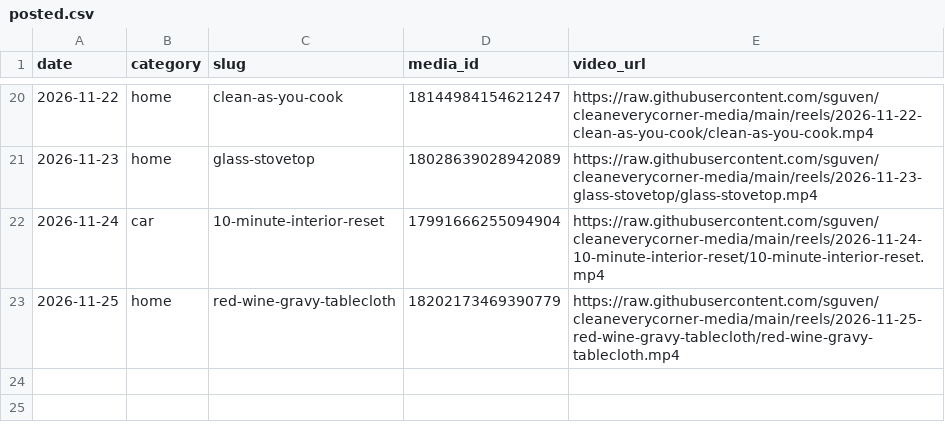
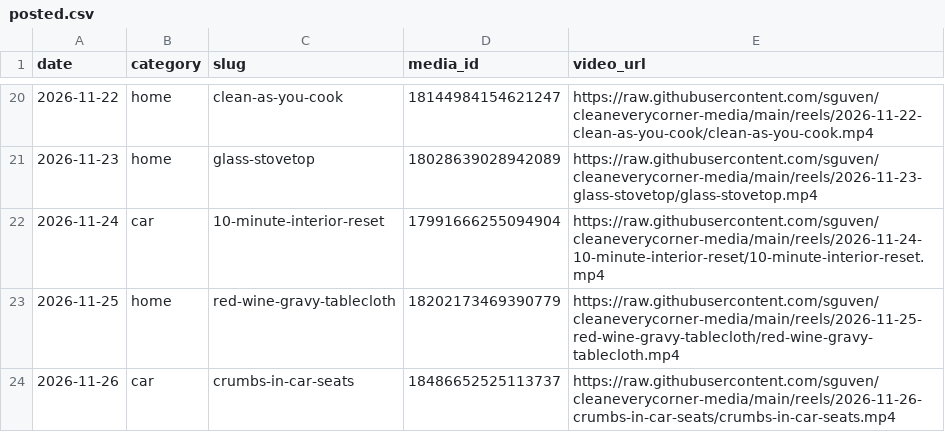
Before and after one commit to sguven/cleaneverycorner-media, a CSV file: content/posted.csv, drawn as a sheet; only a part is shown, gaps mark what is left out.

```diff
--- a/content/posted.csv
+++ b/content/posted.csv
@@ -23 +23,2 @@ date,category,slug,media_id,video_url
 2026-11-25,home,red-wine-gravy-tablecloth,18202173469390779,https://raw.githubusercontent.com/sguven/cleaneverycorner-media/main/reels/2026-11-25-red-wine-gravy-tablecloth/red-wine-gravy-tablecloth.mp4
+2026-11-26,car,crumbs-in-car-seats,18486652525113737,https://raw.githubusercontent.com/sguven/cleaneverycorner-media/main/reels/2026-11-26-crumbs-in-car-seats/crumbs-in-car-seats.mp4
```
